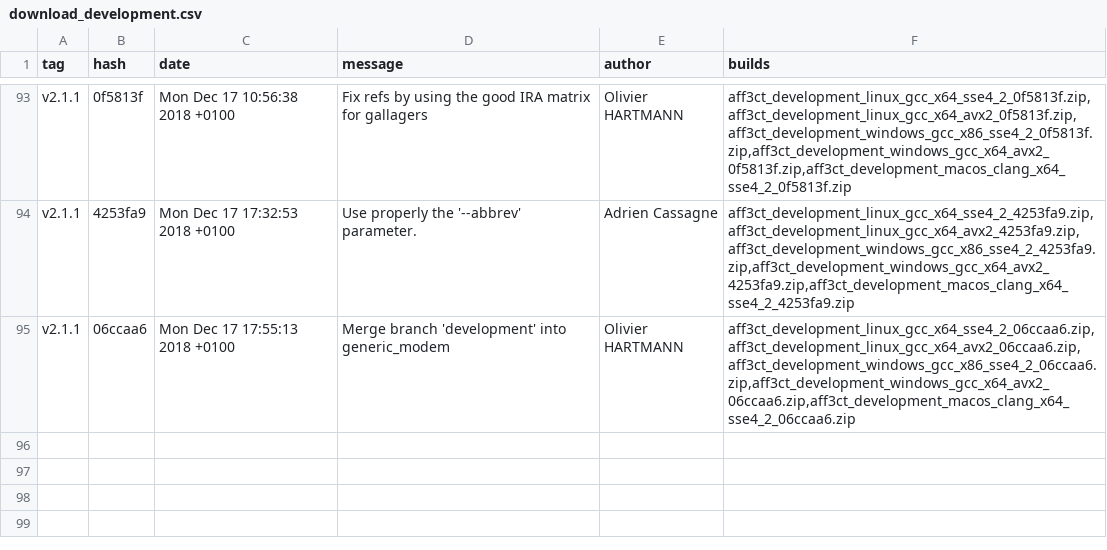
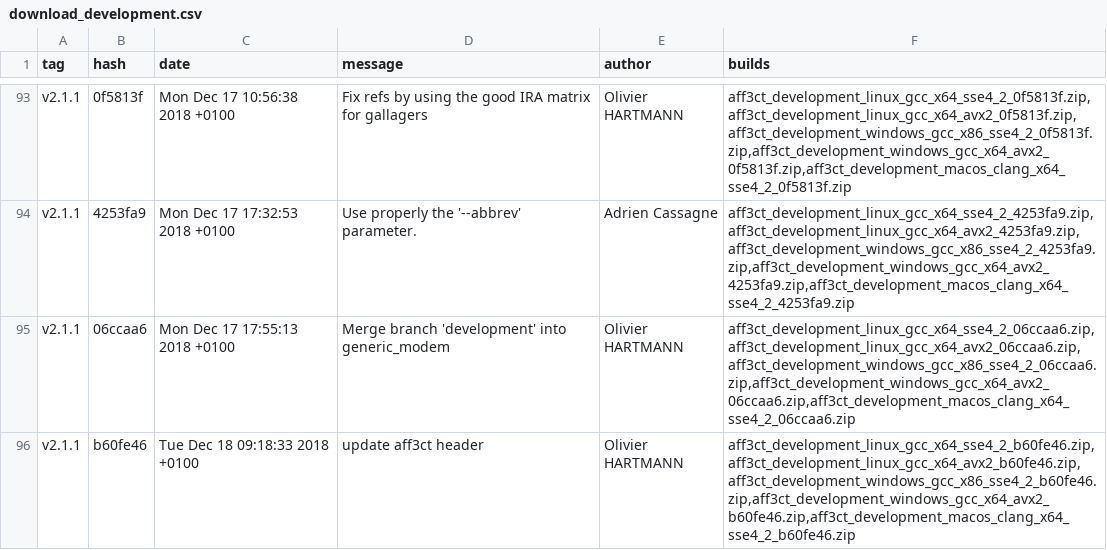
Before and after one commit to aff3ct/aff3ct.github.io, a CSV file: download/download_development.csv, drawn as a sheet; only a part is shown, gaps mark what is left out.

Commit message:
Automatic: add new AFF3CT builds (b60fe46).

```diff
--- a/download/download_development.csv
+++ b/download/download_development.csv
@@ -95 +95,2 @@ tag;hash;date;message;author;builds
 "v2.1.1";"06ccaa6";"Mon Dec 17 17:55:13 2018 +0100";"Merge branch 'development' into generic_modem";"Olivier HARTMANN";"aff3ct_development_linux_gcc_x64_sse4_2_06ccaa6.zip,aff3ct_development_linux_gcc_x64_avx2_06ccaa6.zip,aff3ct_development_windows_gcc_x86_sse4_2_06ccaa6.zip,aff3ct_development_windows_gcc_x64_avx2_06ccaa6.zip,aff3ct_development_macos_clang_x64_sse4_2_06ccaa6.zip"
+"v2.1.1";"b60fe46";"Tue Dec 18 09:18:33 2018 +0100";"update aff3ct header";"Olivier HARTMANN";"aff3ct_development_linux_gcc_x64_sse4_2_b60fe46.zip,aff3ct_development_linux_gcc_x64_avx2_b60fe46.zip,aff3ct_development_windows_gcc_x86_sse4_2_b60fe46.zip,aff3ct_development_windows_gcc_x64_avx2_b60fe46.zip,aff3ct_development_macos_clang_x64_sse4_2_b60fe46.zip"
```
